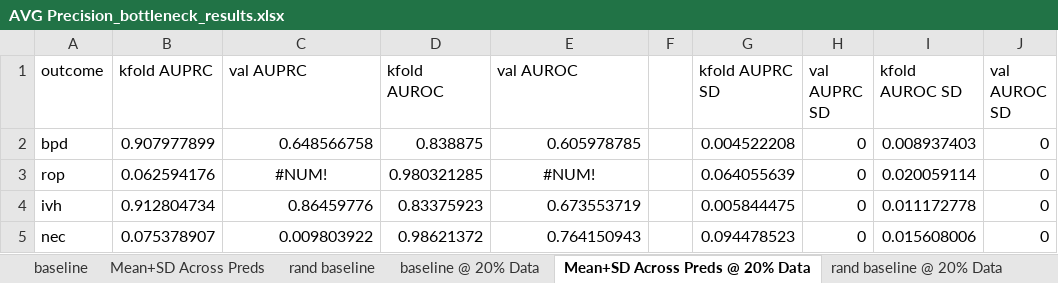
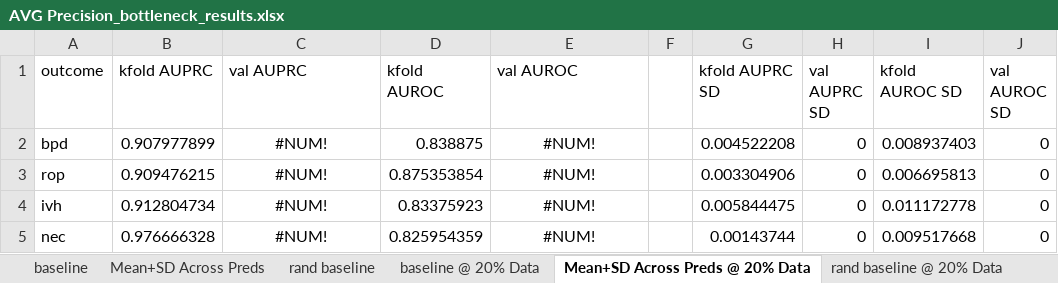
Before and after one commit to tripodlaboratories/newborn-metabolic-health, an Excel workbook: results/external_validation/mednax/direct_subgroup_discovery/AVG Precision_bottleneck_results.xlsx, sheet Mean+SD Across Preds @ 20% Data, drawn as a sheet; values as stored, in another font and other column widths than the file's, no borders; the diff names each change by its address in the sheet, - before the commit and + after, or states it on an @@ line.

```diff
--- a/results/external_validation/mednax/direct_subgroup_discovery/AVG Precision_bottleneck_results.xlsx (sheet Mean+SD Across Preds @ 20% Data)
+++ b/results/external_validation/mednax/direct_subgroup_discovery/AVG Precision_bottleneck_results.xlsx (sheet Mean+SD Across Preds @ 20% Data)
-C2 (val AUPRC): 0.648566758
+C2 (val AUPRC): #NUM!
-C2 alignment: right
+C2 alignment: center
-E2 (val AUROC): 0.605978785
+E2 (val AUROC): #NUM!
-E2 alignment: right
+E2 alignment: center
-B3 (kfold AUPRC): 0.062594176
+B3 (kfold AUPRC): 0.909476215
-D3 (kfold AUROC): 0.980321285
+D3 (kfold AUROC): 0.875353854
-G3 (kfold AUPRC SD): 0.064055639
+G3 (kfold AUPRC SD): 0.003304906
-I3 (kfold AUROC SD): 0.020059114
+I3 (kfold AUROC SD): 0.006695813
-C4 (val AUPRC): 0.86459776
+C4 (val AUPRC): #NUM!
-C4:C5 alignment: right
+C4:C5 alignment: center
-E4 (val AUROC): 0.673553719
+E4 (val AUROC): #NUM!
-E4:E5 alignment: right
+E4:E5 alignment: center
-B5 (kfold AUPRC): 0.075378907
+B5 (kfold AUPRC): 0.976666328
-C5 (val AUPRC): 0.009803922
+C5 (val AUPRC): #NUM!
-D5 (kfold AUROC): 0.98621372
+D5 (kfold AUROC): 0.825954359
-E5 (val AUROC): 0.764150943
+E5 (val AUROC): #NUM!
-G5 (kfold AUPRC SD): 0.094478523
+G5 (kfold AUPRC SD): 0.00143744
-I5 (kfold AUROC SD): 0.015608006
+I5 (kfold AUROC SD): 0.009517668
```
Also changed, not shown: sheet rop-val, sheet rop-train, sheet rop-Kfold PR @ 20%, sheet nec-val, sheet nec-train, sheet nec-Kfold PR @ 20%, 15 more sheets, results/external_validation/mednax/direct_subgroup_discovery/AUROC_bottleneck_results.xlsx, 5 other files.
